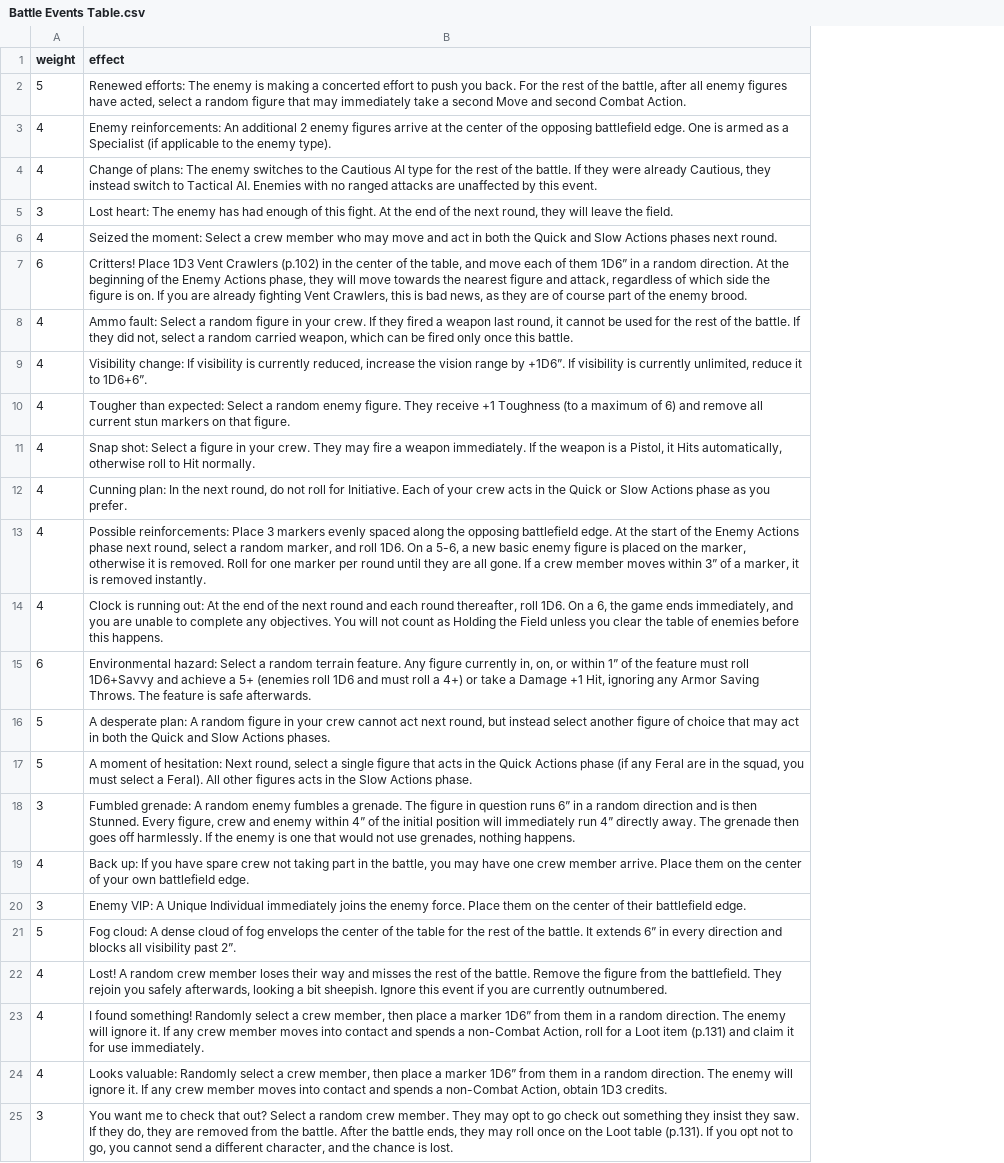
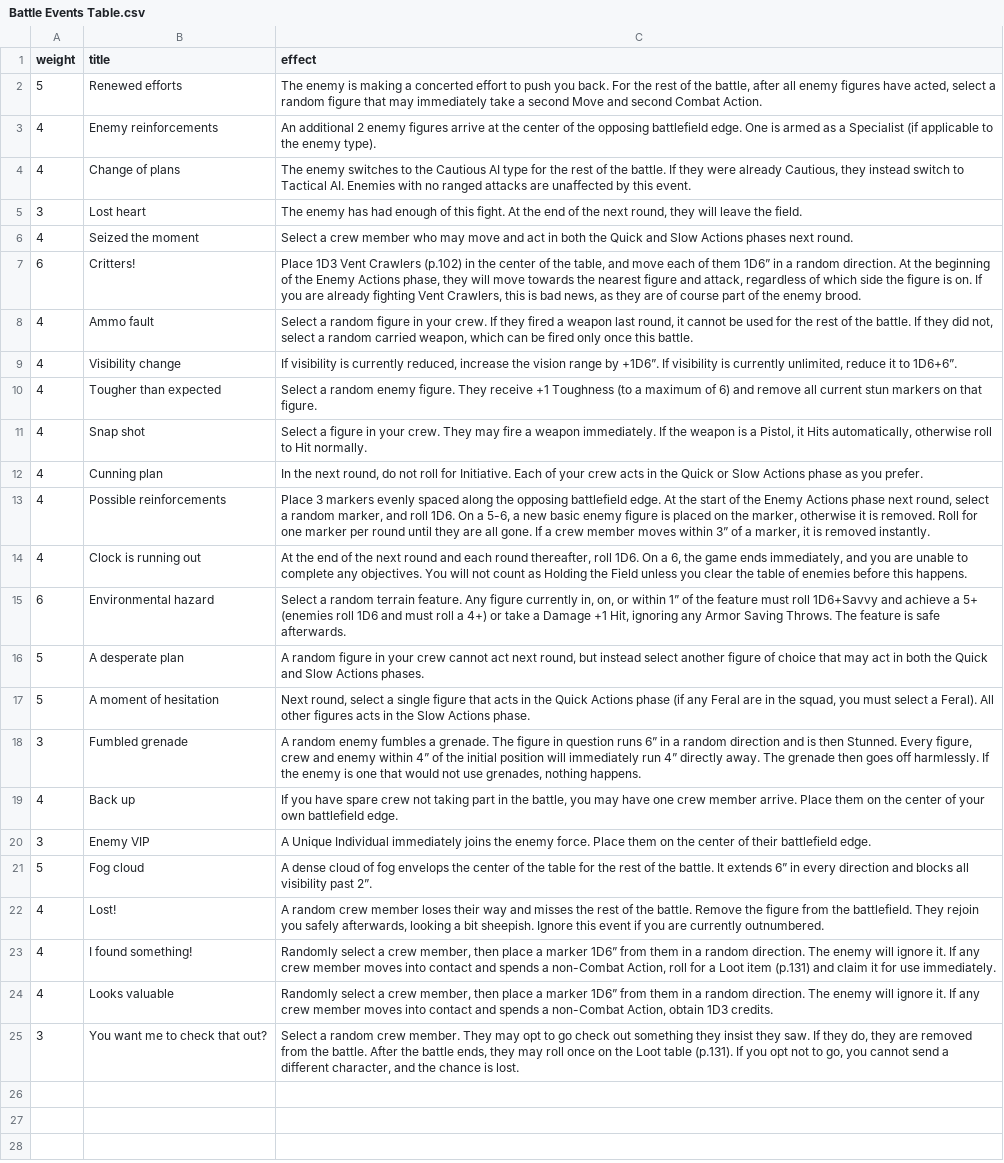
Before and after one commit to abregado/last-parsec, a CSV file: roll_tables/csv/Battle Events Table.csv, drawn as a sheet; addresses are those after the commit; the diff names each change by its address in the sheet, - before the commit and + after, or states it on an @@ line.

```diff
--- a/roll_tables/csv/Battle Events Table.csv
+++ b/roll_tables/csv/Battle Events Table.csv
+column B (title), rows 2-25: Renewed efforts | Enemy reinforcements | Change of plans | Lost heart | Seized the moment | Critters! | Ammo fault | Visibility change | Tougher than expected | Snap shot | Cunning plan | Possible reinforcements | Clock is running out | Environmental hazard | A desperate plan | A moment of hesitation | Fumbled grenade | Back up | Enemy VIP | Fog cloud | Lost! | I found something! | Looks valuable | You want me to check that out?
-C2 (effect): Renewed efforts: The enemy…
+C2 (effect): The enemy…
-C3 (effect): Enemy reinforcements: An additional…
+C3 (effect): An additional…
-C4 (effect): Change of plans: The enemy…
+C4 (effect): The enemy…
-C5 (effect): Lost heart: The enemy…
+C5 (effect): The enemy…
-C6 (effect): Seized the moment: Select a…
+C6 (effect): Select a…
-C7 (effect): Critters! Place 1D3…
+C7 (effect): Place 1D3…
-C8 (effect): Ammo fault: Select a…
+C8 (effect): Select a…
-C9 (effect): Visibility change: If visibility…
+C9 (effect): If visibility…
-C10 (effect): Tougher than expected: Select a…
+C10 (effect): Select a…
-C11 (effect): Snap shot: Select a…
+C11 (effect): Select a…
-C12 (effect): Cunning plan: In the…
+C12 (effect): In the…
-C13 (effect): Possible reinforcements: Place 3…
+C13 (effect): Place 3…
-C14 (effect): Clock is running out: At the…
+C14 (effect): At the…
-C15 (effect): Environmental hazard: Select a…
+C15 (effect): Select a…
-C16 (effect): A desperate plan: A random figure…
+C16 (effect): A random figure…
-C17 (effect): A moment of hesitation: Next round,…
+C17 (effect): Next round,…
-C18 (effect): Fumbled grenade: A random…
+C18 (effect): A random…
-C19 (effect): Back up: If you…
+C19 (effect): If you…
-C20 (effect): Enemy VIP: A Unique…
+C20 (effect): A Unique…
-C21 (effect): Fog cloud: A dense…
+C21 (effect): A dense…
-C22 (effect): Lost! A random…
+C22 (effect): A random…
-C23 (effect): I found something! Randomly select…
+C23 (effect): Randomly select…
-C24 (effect): Looks valuable: Randomly select…
+C24 (effect): Randomly select…
-C25 (effect): You want me to check that out? Select a…
+C25 (effect): Select a…
```
Also changed, not shown: roll_tables/csv/Campaign Events Table.csv, roll_tables/csv/Character Events Table.csv, 49 other files.
